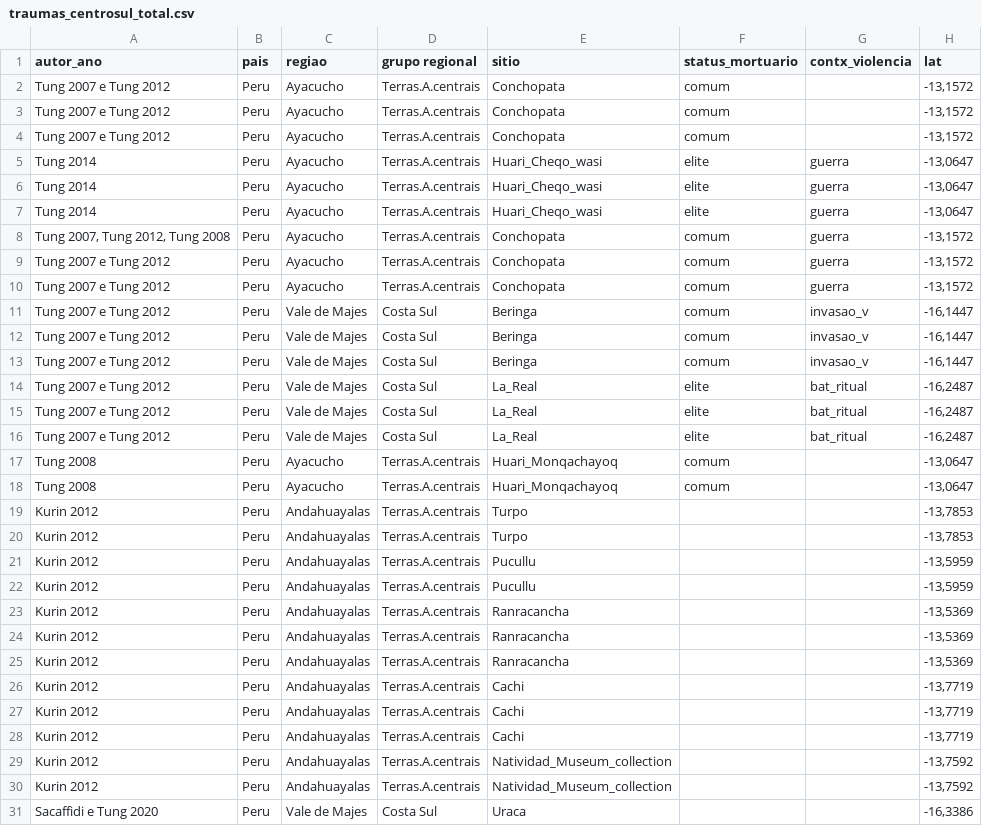
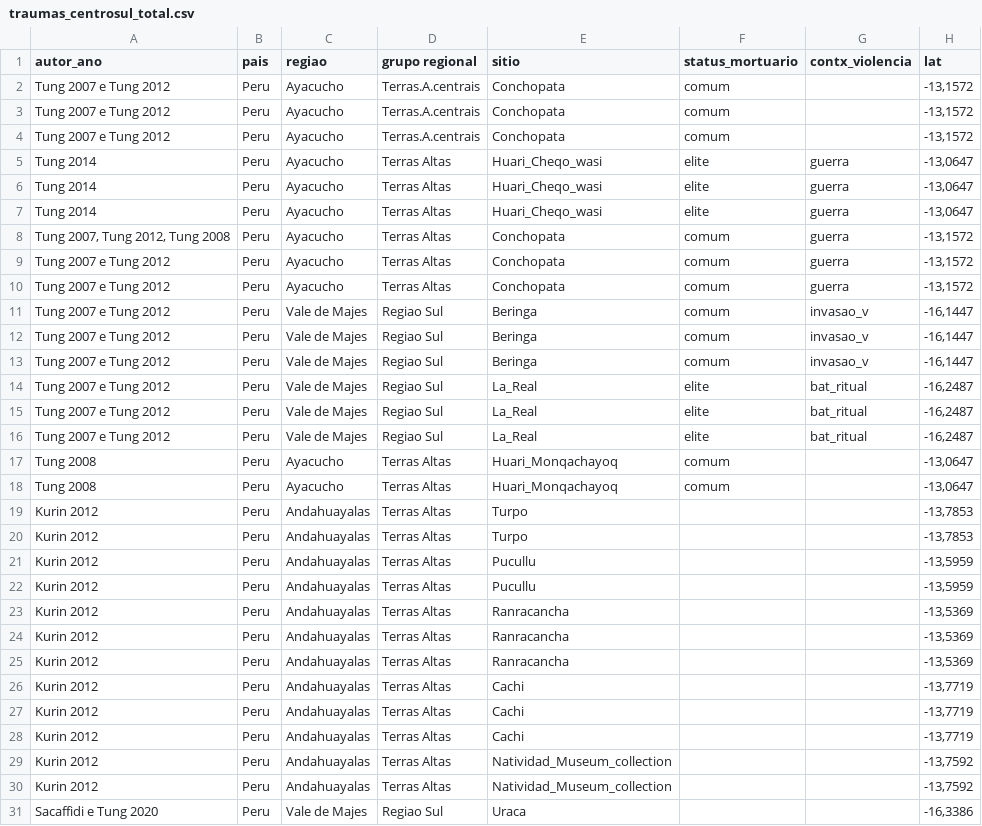
Before and after one commit to FelipeArqdata/Human-conflict, a CSV file: Dissertacao/Experimentos/traumas_centrosul_total.csv, drawn as a sheet; only a part is shown; the diff covers the shown part only; the diff names each change by its address in the sheet, - before the commit and + after, or states it on an @@ line.

```diff
--- a/Dissertacao/Experimentos/traumas_centrosul_total.csv
+++ b/Dissertacao/Experimentos/traumas_centrosul_total.csv
-D5:D10 (grupo regional): Terras.A.centrais
+D5:D10 (grupo regional): Terras Altas
-D11:D16 (grupo regional): Costa Sul
+D11:D16 (grupo regional): Regiao Sul
-D17:D30 (grupo regional): Terras.A.centrais
+D17:D30 (grupo regional): Terras Altas
-D31 (grupo regional): Costa Sul
+D31 (grupo regional): Regiao Sul
```
Also changed, not shown: 53 edited cells elsewhere in this file, 1 other file.
